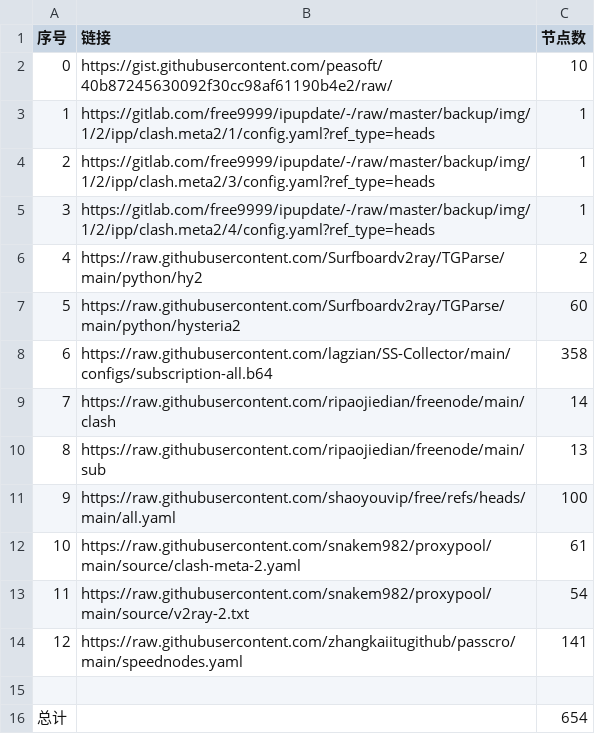
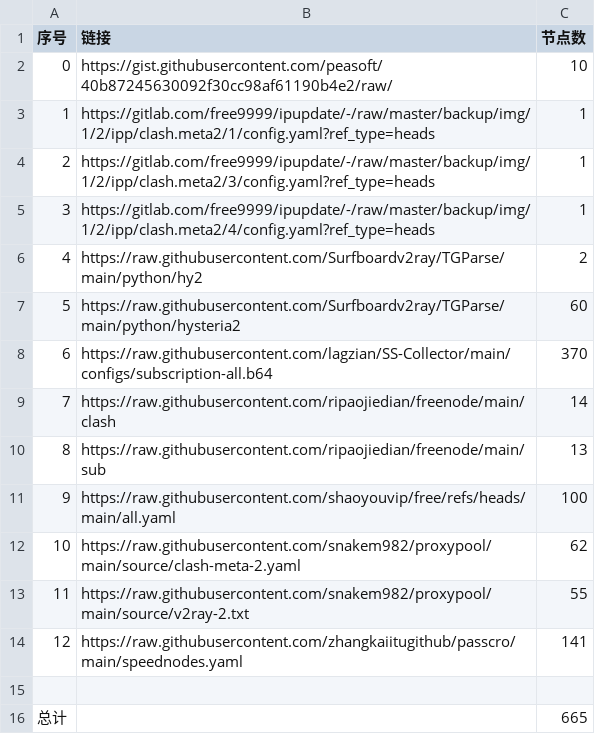
Before and after one commit to sp2dev/NoMoreWalls, a CSV file: list_result.csv, drawn as a sheet.

```diff
--- a/list_result.csv
+++ b/list_result.csv
@@ -7,3 +7,3 @@
 5,https://raw.githubusercontent.com/Surfboardv2ray/TGParse/main/python/hysteria2,60
-6,https://raw.githubusercontent.com/lagzian/SS-Collector/main/configs/subscription-all.b64,358
+6,https://raw.githubusercontent.com/lagzian/SS-Collector/main/configs/subscription-all.b64,370
 7,https://raw.githubusercontent.com/ripaojiedian/freenode/main/clash,14
@@ -11,6 +11,6 @@
 9,https://raw.githubusercontent.com/shaoyouvip/free/refs/heads/main/all.yaml,100
-10,https://raw.githubusercontent.com/snakem982/proxypool/main/source/clash-meta-2.yaml,61
-11,https://raw.githubusercontent.com/snakem982/proxypool/main/source/v2ray-2.txt,54
+10,https://raw.githubusercontent.com/snakem982/proxypool/main/source/clash-meta-2.yaml,62
+11,https://raw.githubusercontent.com/snakem982/proxypool/main/source/v2ray-2.txt,55
 12,https://raw.githubusercontent.com/zhangkaiitugithub/passcro/main/speednodes.yaml,141
 
-总计,,654
+总计,,665
```
Also changed, not shown: 30 other files.
